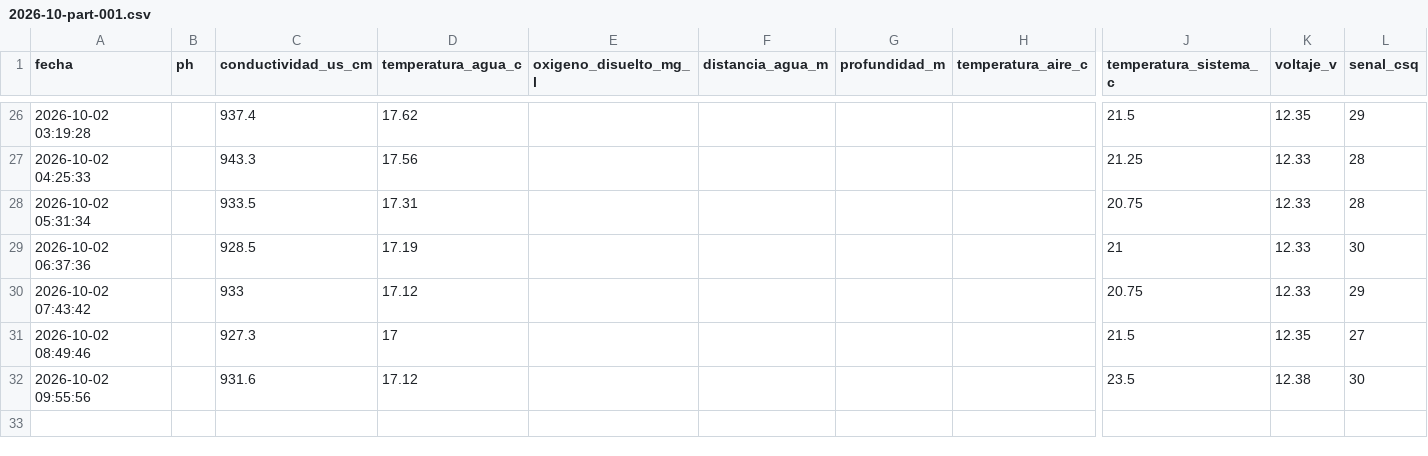
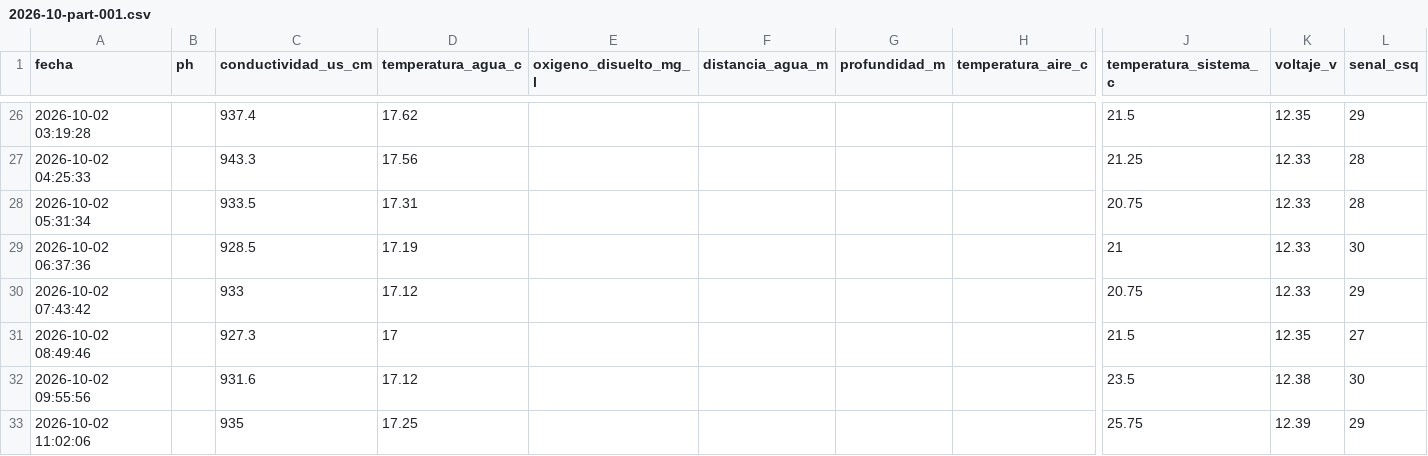
Before and after one commit to cmasudd/calidadAgua, a CSV file: data/AGUA-01/2026-10-part-001.csv, drawn as a sheet; only a part is shown, gaps mark what is left out; rows hold the shown columns only; the diff names each change by its address in the sheet, - before the commit and + after, or states it on an @@ line.

Commit message:
data: actualización horaria

```diff
--- a/data/AGUA-01/2026-10-part-001.csv
+++ b/data/AGUA-01/2026-10-part-001.csv
+row 33: 2026-10-02 11:02:06 |  | 935 | 17.25 |  |  |  |  | 25.75 | 12.39 | 29
```
Also changed, not shown: data/latest.csv, 1 other file.
